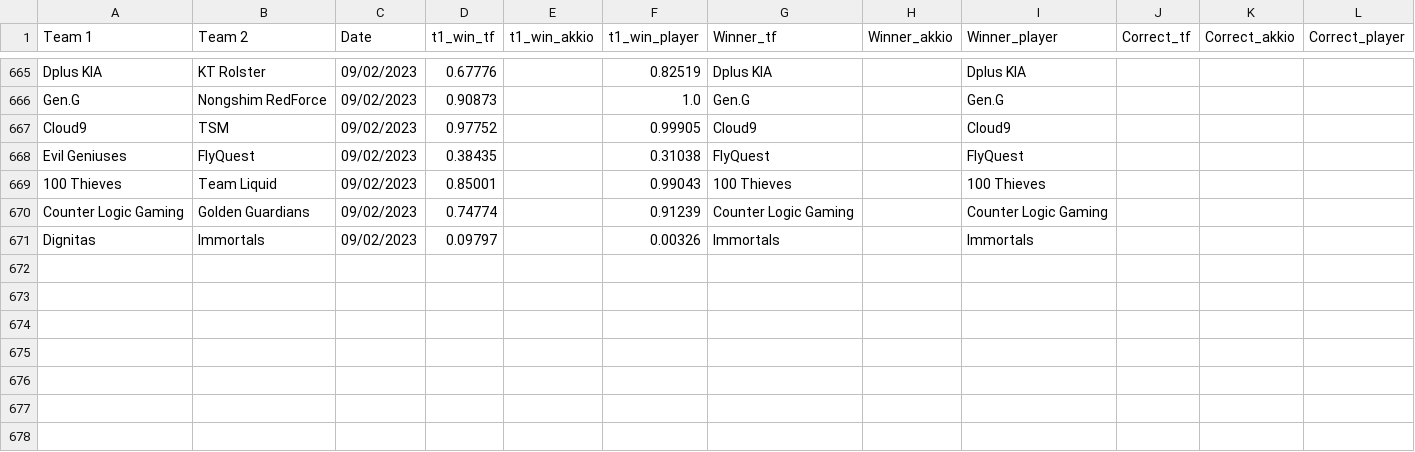
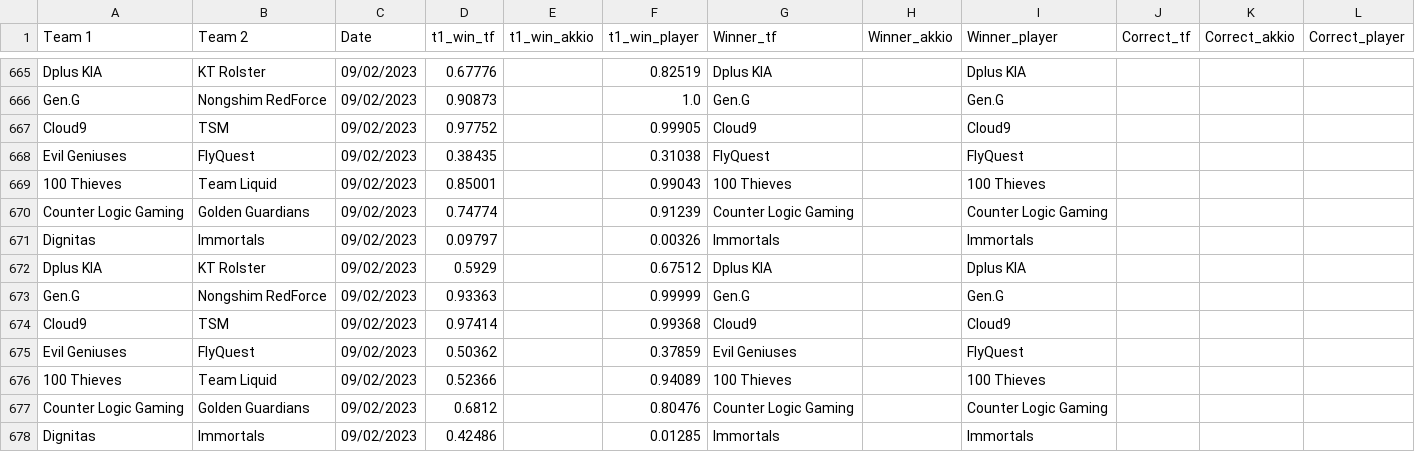
Before and after one commit to a-huk/lol_esports-predictions, a CSV file: results.csv, drawn as a sheet; only a part is shown, gaps mark what is left out; the diff names each change by its address in the sheet, - before the commit and + after, or states it on an @@ line.

Commit message:
Update predictions

```diff
--- a/results.csv
+++ b/results.csv
+row 672: Dplus KIA | KT Rolster | 09/02/2023 | 0.5929 |  | 0.67512 | Dplus KIA |  | Dplus KIA
+row 673: Gen.G | Nongshim RedForce | 09/02/2023 | 0.93363 |  | 0.99999 | Gen.G |  | Gen.G
+row 674: Cloud9 | TSM | 09/02/2023 | 0.97414 |  | 0.99368 | Cloud9 |  | Cloud9
+row 675: Evil Geniuses | FlyQuest | 09/02/2023 | 0.50362 |  | 0.37859 | Evil Geniuses |  | FlyQuest
+row 676: 100 Thieves | Team Liquid | 09/02/2023 | 0.52366 |  | 0.94089 | 100 Thieves |  | 100 Thieves
+row 677: Counter Logic Gaming | Golden Guardians | 09/02/2023 | 0.6812 |  | 0.80476 | Counter Logic Gaming |  | Counter Logic Gaming
+row 678: Dignitas | Immortals | 09/02/2023 | 0.42486 |  | 0.01285 | Immortals |  | Immortals
```
